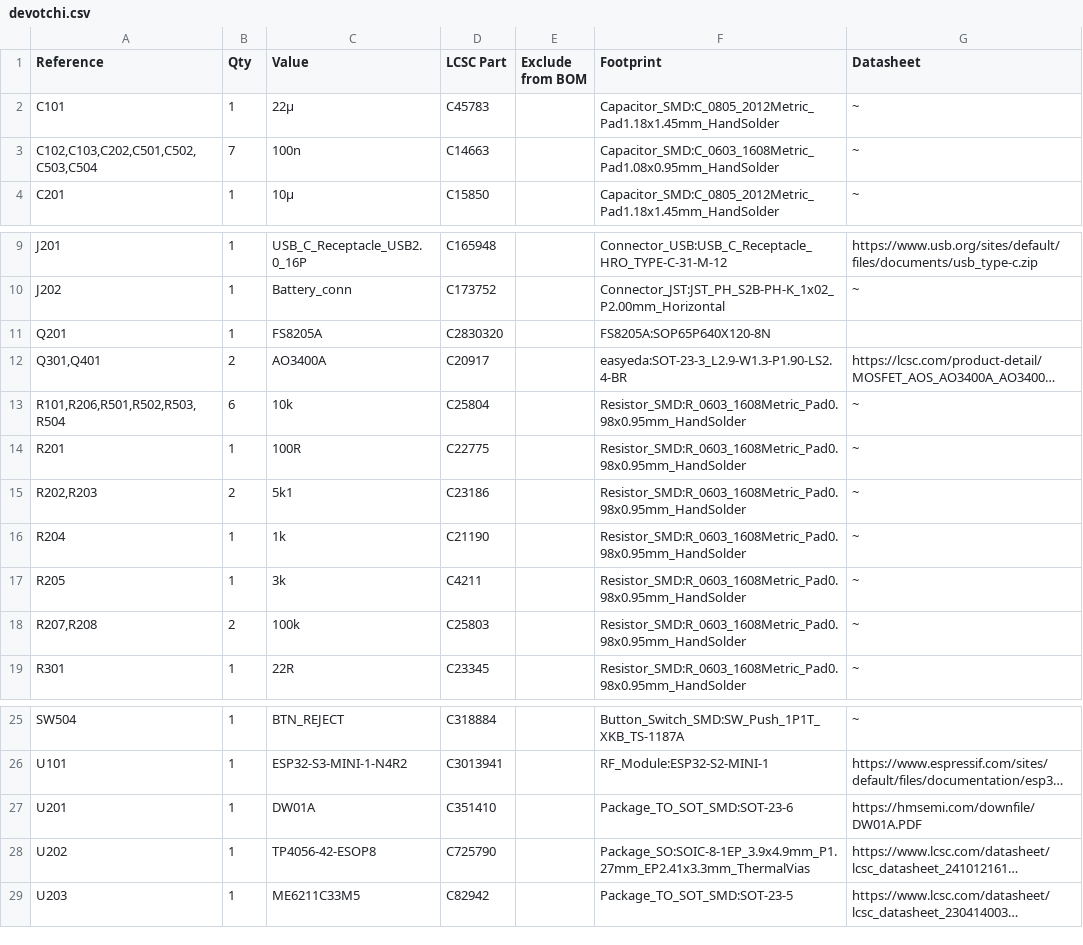
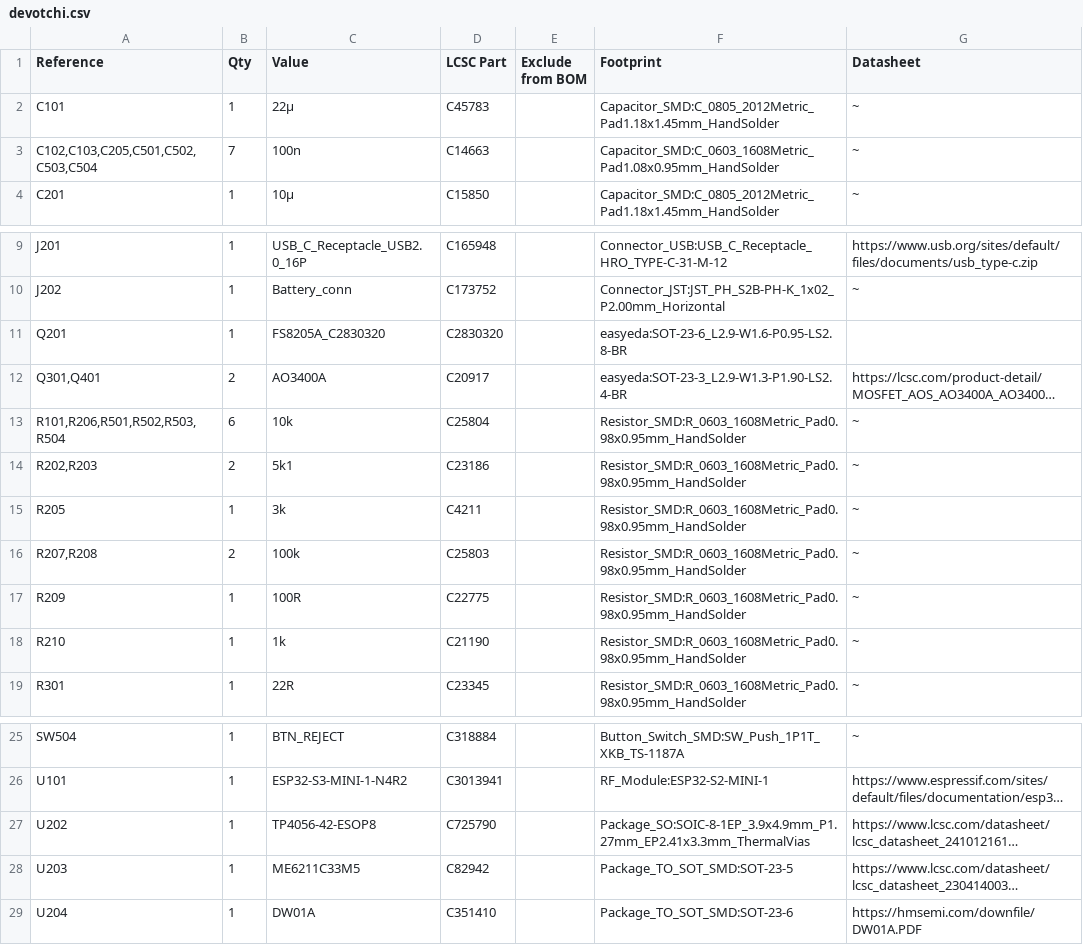
Before and after one commit to hussamkoman/devotchi, a CSV file: hardware/devotchi.csv, drawn as a sheet; only a part is shown, gaps mark what is left out; long unchanged cells end in …; removed rows and columns are numbered as before the commit, all else as after; the diff names each change by its address in the sheet, - before the commit and + after, or states it on an @@ line.

Commit message:
fix: update FS8205A to SOT-23-6 footprint, update BOM

```diff
--- a/hardware/devotchi.csv
+++ b/hardware/devotchi.csv
-A3 (Reference): C102,C103,C202,C501,C502,C503,C504
+A3 (Reference): C102,C103,C205,C501,C502,C503,C504
-C11 (Value): FS8205A
+C11 (Value): FS8205A_C2830320
-F11 (Footprint): FS8205A:SOP65P640X120-8N
+F11 (Footprint): easyeda:SOT-23-6_L2.9-W1.6-P0.95-LS2.8-BR
-row 14: R201 | 1 | 100R | C22775 |  | Resistor_SMD:R_0603_1608Metric_Pad0.98x0.95mm_HandSolder | ~
-row 16: R204 | 1 | 1k | C21190 |  | Resistor_SMD:R_0603_1608Metric_Pad0.98x0.95mm_HandSolder | ~
+row 17: R209 | 1 | 100R | C22775 |  | Resistor_SMD:R_0603_1608Metric_Pad0.98x0.95mm_HandSolder | ~
+row 18: R210 | 1 | 1k | C21190 |  | Resistor_SMD:R_0603_1608Metric_Pad0.98x0.95mm_HandSolder | ~
-row 27: U201 | 1 | DW01A | C351410 |  | Package_TO_SOT_SMD:SOT-23-6 | https://hmsemi.com/downfile/DW01A.PDF
+row 29: U204 | 1 | DW01A | C351410 |  | Package_TO_SOT_SMD:SOT-23-6 | https://hmsemi.com/downfile/DW01A.PDF
```
Also changed, not shown: 13 other files.
